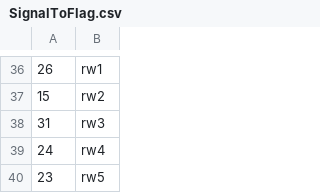
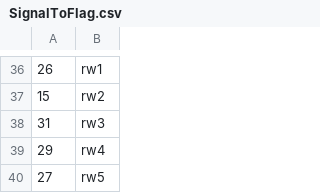
Before and after one commit to uniba-swt/swtbahn-cli, a CSV file: server/src/assets/game/flagGenerator/SignalToFlag.csv, drawn as a sheet; only a part is shown, gaps mark what is left out.

```diff
--- a/server/src/assets/game/flagGenerator/SignalToFlag.csv
+++ b/server/src/assets/game/flagGenerator/SignalToFlag.csv
@@ -38,3 +38,3 @@
 31,rw3
-24,rw4
-23,rw5
+29,rw4
+27,rw5
```
Also changed, not shown: 3 other files.
